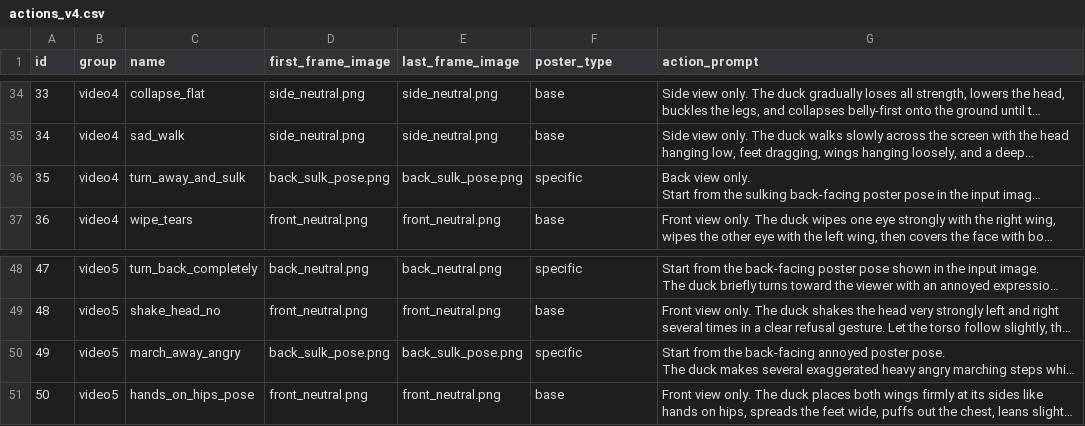
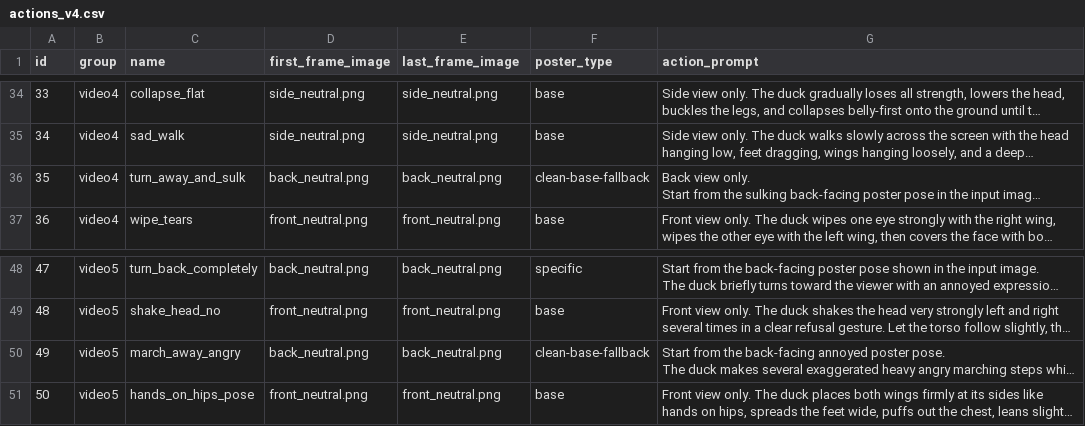
Before and after one commit to nyappori/create-stamp, a CSV file: prompts/actions_v4.csv, drawn as a sheet; only a part is shown, gaps mark what is left out; long unchanged cells end in …; the diff names each change by its address in the sheet, - before the commit and + after, or states it on an @@ line.

```diff
--- a/prompts/actions_v4.csv
+++ b/prompts/actions_v4.csv
-D36 (first_frame_image): back_sulk_pose.png
+D36 (first_frame_image): back_neutral.png
-E36 (last_frame_image): back_sulk_pose.png
+E36 (last_frame_image): back_neutral.png
-F36 (poster_type): specific
+F36 (poster_type): clean-base-fallback
-D50 (first_frame_image): back_sulk_pose.png
+D50 (first_frame_image): back_neutral.png
-E50 (last_frame_image): back_sulk_pose.png
+E50 (last_frame_image): back_neutral.png
-F50 (poster_type): specific
+F50 (poster_type): clean-base-fallback
```
Also changed, not shown: assets/asset_manifest.csv, 3 other files.
